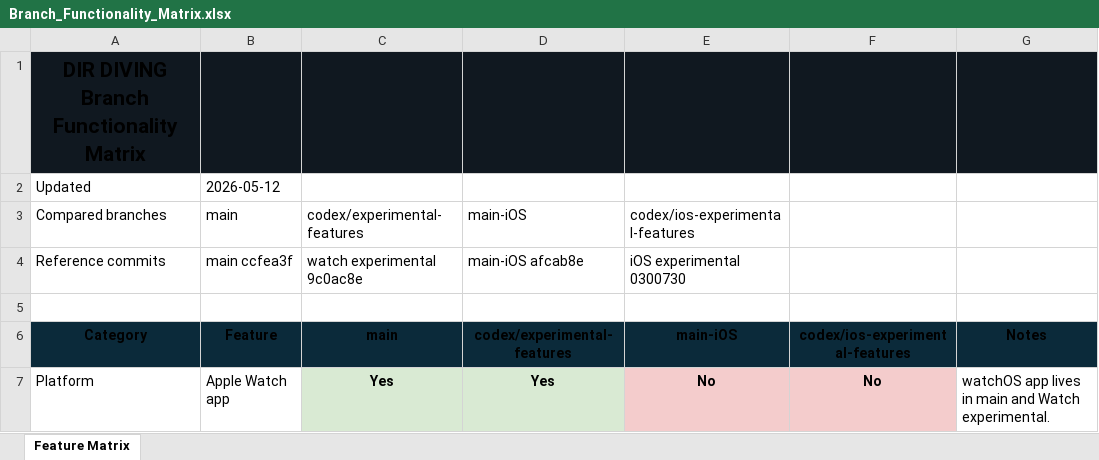
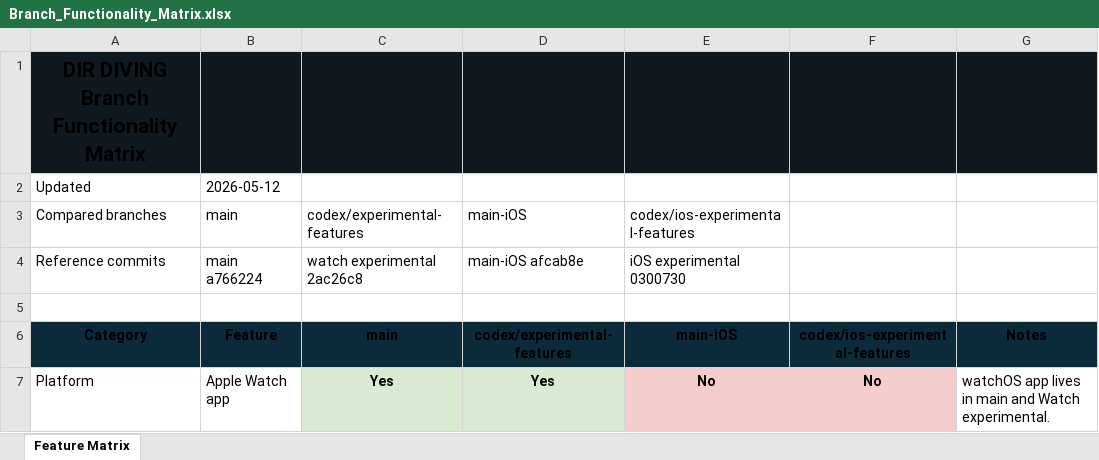
Before and after one commit to egopfe/DirDiving-App, an Excel workbook: Docs/Branch_Functionality_Matrix.xlsx, sheet Feature Matrix, drawn as a sheet; only a part is shown; values as stored, in another font and other column widths than the file's, no borders; the diff names each change by its address in the sheet, - before the commit and + after, or states it on an @@ line.

Commit message:
Refresh functionality matrix after readiness check

```diff
--- a/Docs/Branch_Functionality_Matrix.xlsx (sheet Feature Matrix)
+++ b/Docs/Branch_Functionality_Matrix.xlsx (sheet Feature Matrix)
-B4 (main): main ccfea3f
+B4 (main): main a766224
-C4 (codex/experimental-features): watch experimental 9c0ac8e
+C4 (codex/experimental-features): watch experimental 2ac26c8
```
